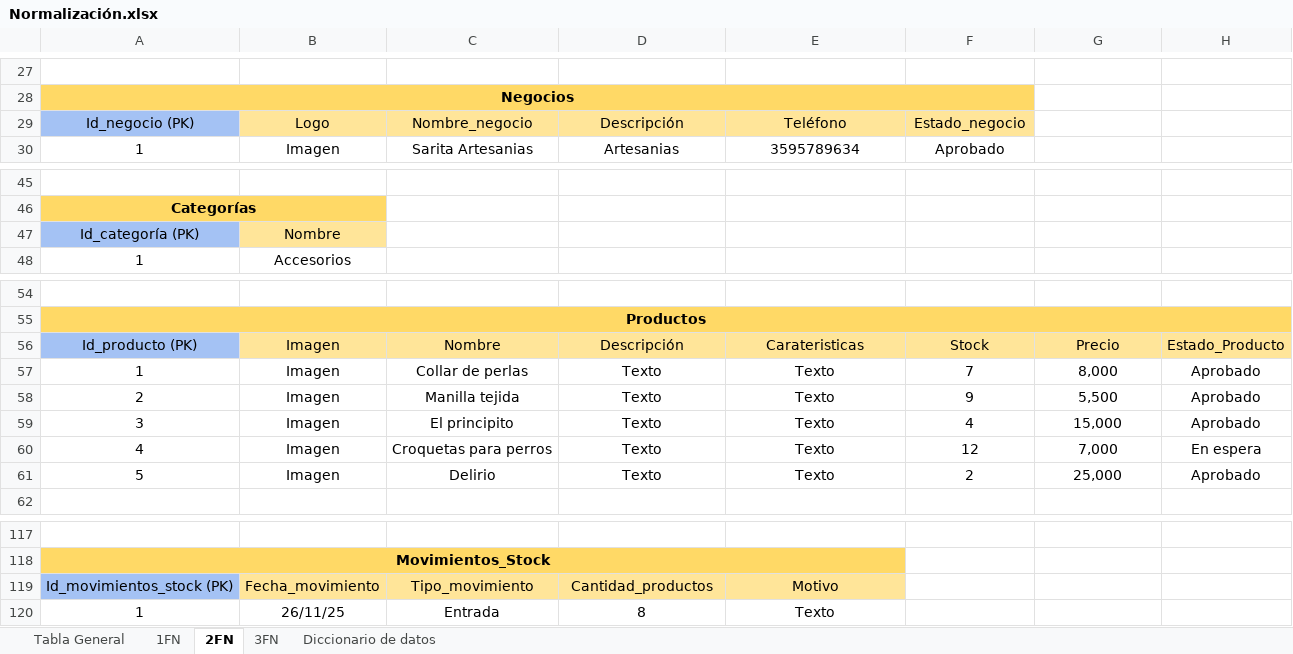
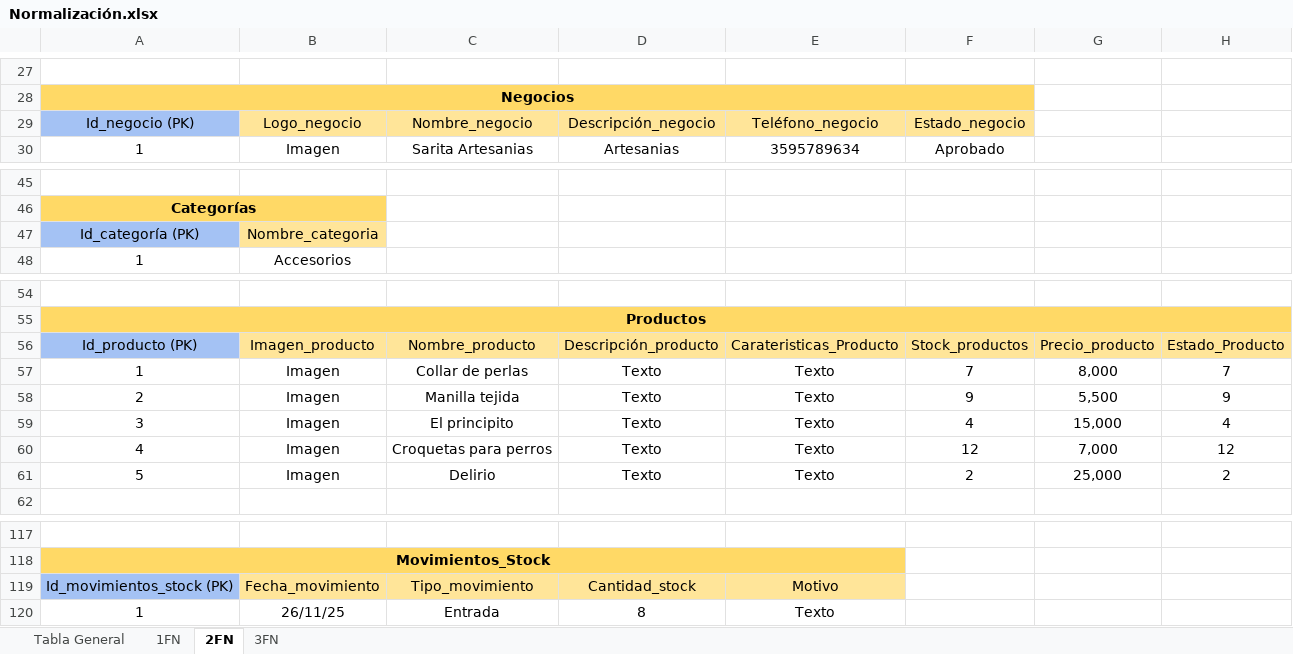
Before and after one commit to BOG-BOOST-Grupo-7/BOG-BOOST, an Excel workbook: Normalización.xlsx, sheet 2FN, drawn as a sheet; only a part is shown, gaps mark what is left out; values as stored, in another font and other column widths than the file's, no borders; charts and pictures not drawn; the diff names each change by its address in the sheet, - before the commit and + after, or states it on an @@ line.

```diff
--- a/Normalización.xlsx (sheet 2FN)
+++ b/Normalización.xlsx (sheet 2FN)
@@ sheet tab hidden: Diccionario de datos @@
-B29: Logo
+B29: Logo_negocio
-D29: Descripción
+D29: Descripción_negocio
-E29: Teléfono
+E29: Teléfono_negocio
-B47: Nombre
+B47: Nombre_categoria
-B56: Imagen
+B56: Imagen_producto
-C56: Nombre
+C56: Nombre_producto
-D56: Descripción
+D56: Descripción_producto
-E56: Carateristicas
+E56: Carateristicas_Producto
-F56: Stock
+F56: Stock_productos
-G56: Precio
+G56: Precio_producto
-H57: Aprobado
+H57: 7
-H58: Aprobado
+H58: 9
-H59: Aprobado
+H59: 4
-H60: En espera
+H60: 12
-H61: Aprobado
+H61: 2
-D119: Cantidad_productos
+D119: Cantidad_stock
```
Also changed, not shown: sheet 3FN, sheet 1FN, 12 other files.
